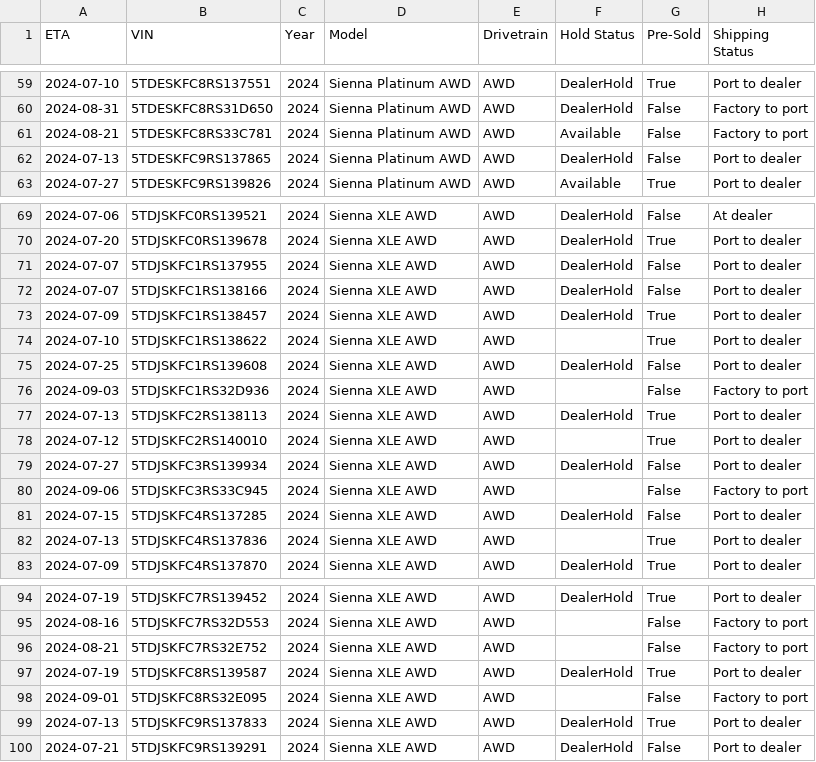
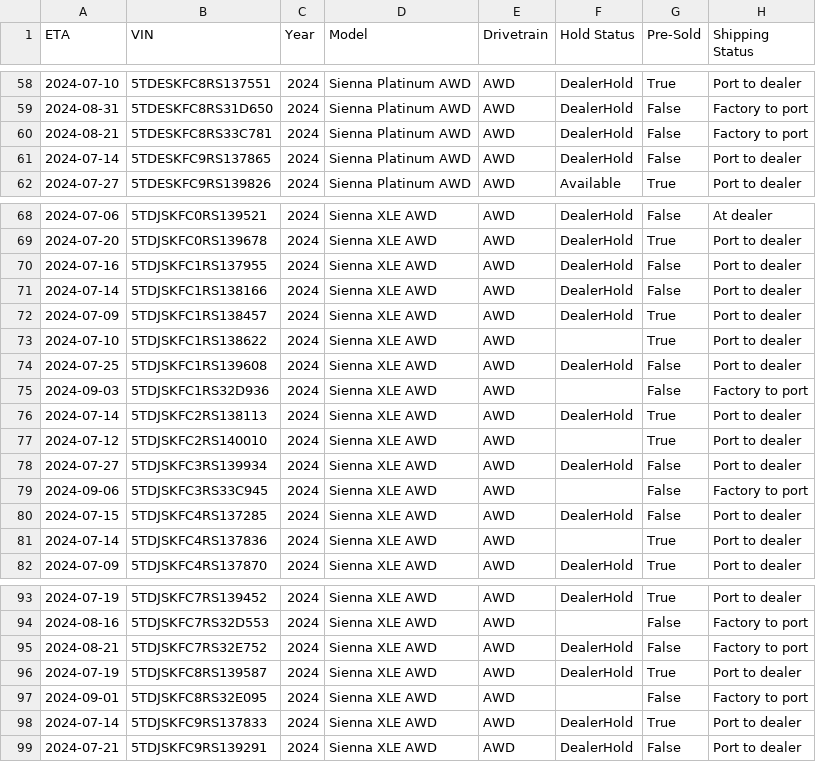
Before and after one commit to gramgil/TestGrab, a CSV file: output/sienna.csv, drawn as a sheet; only a part is shown, gaps mark what is left out; addresses are those after the commit; the diff covers the shown part only; the diff names each change by its address in the sheet, - before the commit and + after, or states it on an @@ line.

```diff
--- a/output/sienna.csv
+++ b/output/sienna.csv
-F60 (Hold Status): Available
+F60 (Hold Status): DealerHold
-A61 (ETA): 2024-07-13
+A61 (ETA): 2024-07-14
-A70 (ETA): 2024-07-07
+A70 (ETA): 2024-07-16
-A71 (ETA): 2024-07-07
+A71 (ETA): 2024-07-14
-A76 (ETA): 2024-07-13
+A76 (ETA): 2024-07-14
-A81 (ETA): 2024-07-13
+A81 (ETA): 2024-07-14
-F95 (Hold Status): (empty)
+F95 (Hold Status): DealerHold
-A98 (ETA): 2024-07-13
+A98 (ETA): 2024-07-14
```
Also changed, not shown: 3 added rows, 2 removed rows and 8 edited cells elsewhere in this file, 1 other file.
